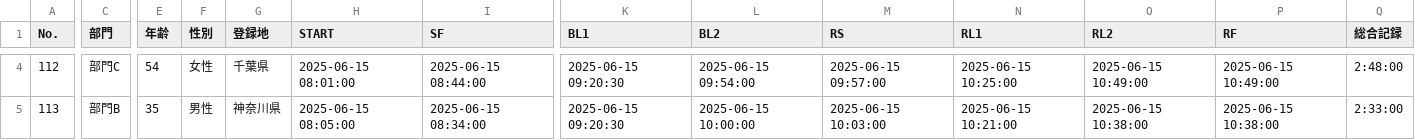
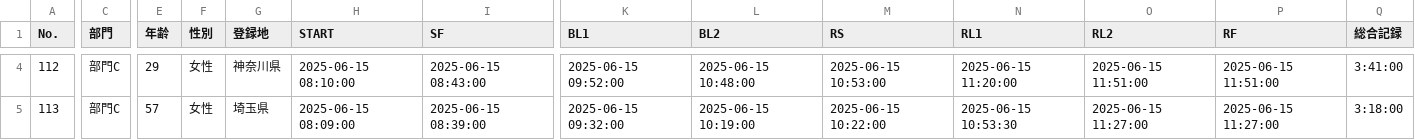
Before and after one commit to r-hasegawa/triathlon-app, a CSV file: triathlon-backend/sample_race_records/race_records_comp_2025_001_standard.csv, drawn as a sheet; only a part is shown, gaps mark what is left out; the diff covers the shown part only; the diff names each change by its address in the sheet, - before the commit and + after, or states it on an @@ line.

```diff
--- a/triathlon-backend/sample_race_records/race_records_comp_2025_001_standard.csv
+++ b/triathlon-backend/sample_race_records/race_records_comp_2025_001_standard.csv
-E4 (年齢): 54
+E4 (年齢): 29
-G4 (登録地): 千葉県
+G4 (登録地): 神奈川県
-H4 (START): 2025-06-15 08:01:00
+H4 (START): 2025-06-15 08:10:00
-I4 (SF): 2025-06-15 08:44:00
+I4 (SF): 2025-06-15 08:43:00
-K4 (BL1): 2025-06-15 09:20:30
+K4 (BL1): 2025-06-15 09:52:00
-L4 (BL2): 2025-06-15 09:54:00
+L4 (BL2): 2025-06-15 10:48:00
-M4 (RS): 2025-06-15 09:57:00
+M4 (RS): 2025-06-15 10:53:00
-N4 (RL1): 2025-06-15 10:25:00
+N4 (RL1): 2025-06-15 11:20:00
-O4 (RL2): 2025-06-15 10:49:00
+O4 (RL2): 2025-06-15 11:51:00
-P4 (RF): 2025-06-15 10:49:00
+P4 (RF): 2025-06-15 11:51:00
-Q4 (総合記録): 2:48:00
+Q4 (総合記録): 3:41:00
-C5 (部門): 部門B
+C5 (部門): 部門C
-E5 (年齢): 35
+E5 (年齢): 57
-F5 (性別): 男性
+F5 (性別): 女性
-G5 (登録地): 神奈川県
+G5 (登録地): 埼玉県
-H5 (START): 2025-06-15 08:05:00
+H5 (START): 2025-06-15 08:09:00
-I5 (SF): 2025-06-15 08:34:00
+I5 (SF): 2025-06-15 08:39:00
-K5 (BL1): 2025-06-15 09:20:30
+K5 (BL1): 2025-06-15 09:32:00
-L5 (BL2): 2025-06-15 10:00:00
+L5 (BL2): 2025-06-15 10:19:00
-M5 (RS): 2025-06-15 10:03:00
+M5 (RS): 2025-06-15 10:22:00
-N5 (RL1): 2025-06-15 10:21:00
+N5 (RL1): 2025-06-15 10:53:30
-O5 (RL2): 2025-06-15 10:38:00
+O5 (RL2): 2025-06-15 11:27:00
-P5 (RF): 2025-06-15 10:38:00
+P5 (RF): 2025-06-15 11:27:00
-Q5 (総合記録): 2:33:00
+Q5 (総合記録): 3:18:00
```
Also changed, not shown: 80 edited cells elsewhere in this file, triathlon-backend/sample_race_records/race_records_comp_2025_001_long.csv, triathlon-backend/sample_race_records/race_records_comp_2025_001_sprint.csv, 12 other files.
